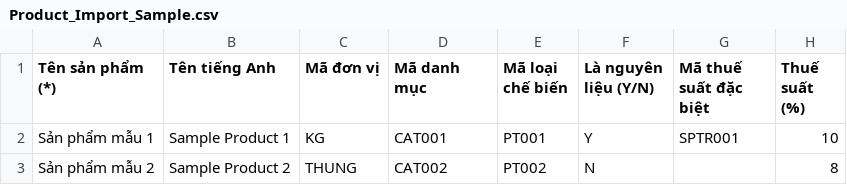
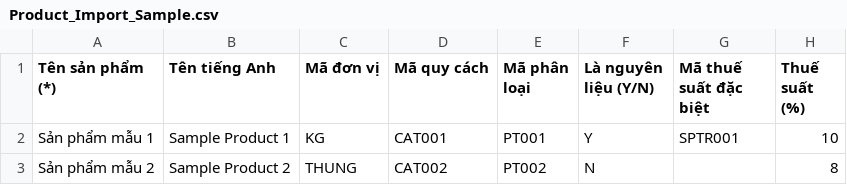
Before and after one commit to HoangSonLe/TasinTest, a CSV file: src/Tasin.Website/wwwroot/templates/Product_Import_Sample.csv, drawn as a sheet; only a part is shown; the diff names each change by its address in the sheet, - before the commit and + after, or states it on an @@ line.

Commit message:
Fix bug sản phẩm create/edit

```diff
--- a/src/Tasin.Website/wwwroot/templates/Product_Import_Sample.csv
+++ b/src/Tasin.Website/wwwroot/templates/Product_Import_Sample.csv
-D1: Mã danh mục
+D1: Mã quy cách
-E1: Mã loại chế biến
+E1: Mã phân loại
```
Also changed, not shown: 10 other files.
